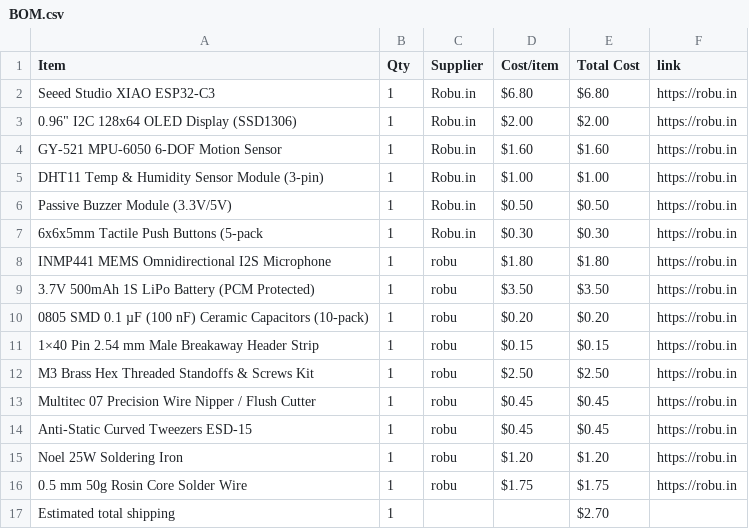
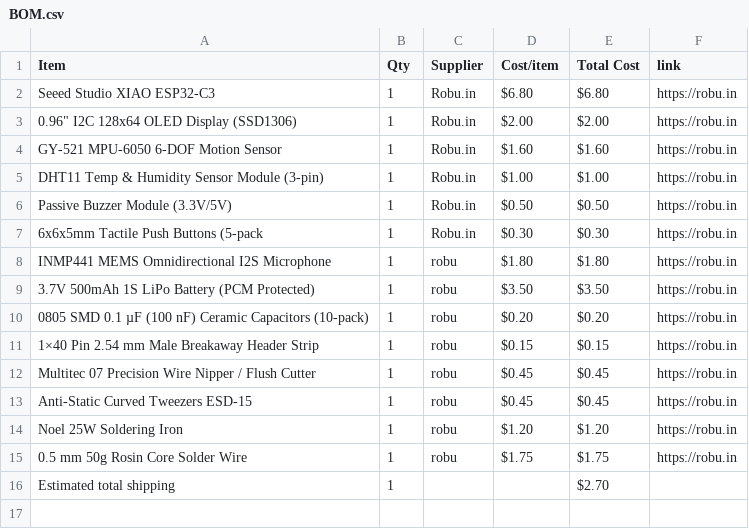
Before and after one commit to rafay-069/starbie-, a CSV file: BOM.csv, drawn as a sheet; the diff names each change by its address in the sheet, - before the commit and + after, or states it on an @@ line.

Commit message:
Sync Starbie from Half Life

```diff
--- a/BOM.csv
+++ b/BOM.csv
-row 12: M3 Brass Hex Threaded Standoffs & Screws Kit | 1 | robu | $2.50 | $2.50 | https://robu.in
```
